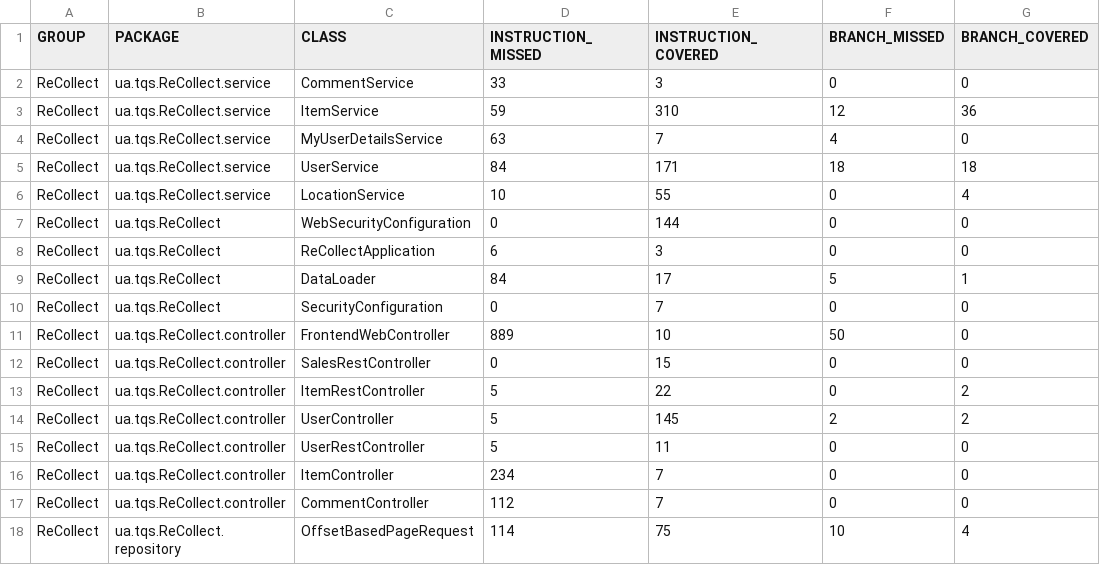
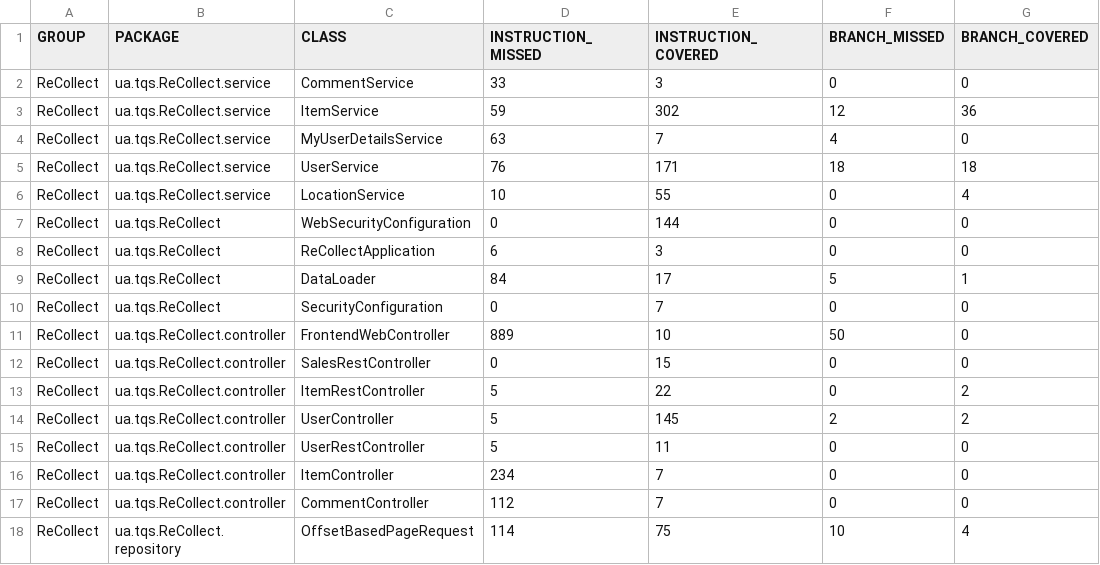
Before and after one commit to Joao-Nogueira-gh/recollect, a CSV file: ReCollect/target/site/jacoco/jacoco.csv, drawn as a sheet; only a part is shown; the diff names each change by its address in the sheet, - before the commit and + after, or states it on an @@ line.

```diff
--- a/ReCollect/target/site/jacoco/jacoco.csv
+++ b/ReCollect/target/site/jacoco/jacoco.csv
-E3 (INSTRUCTION_COVERED): 310
+E3 (INSTRUCTION_COVERED): 302
-D5 (INSTRUCTION_MISSED): 84
+D5 (INSTRUCTION_MISSED): 76
```
Also changed, not shown: 12 other files.
